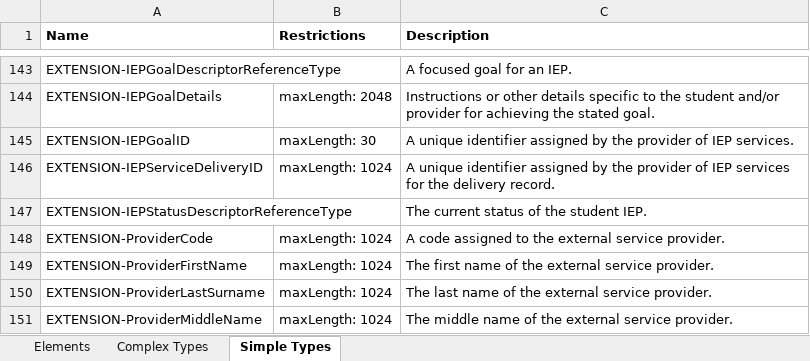
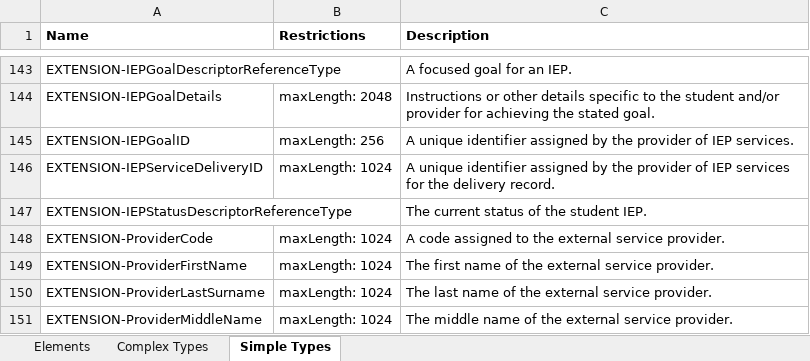
Before and after one commit to edanalytics/edfi-etc-sedm-extension, an Excel workbook: MetaEdOutput/Documentation/DataDictionary/XmlDataDictionary.xlsx, sheet Simple Types, drawn as a sheet; only a part is shown, gaps mark what is left out; values as stored, in another font and other column widths than the file's, no borders; the diff names each change by its address in the sheet, - before the commit and + after, or states it on an @@ line.

```diff
--- a/MetaEdOutput/Documentation/DataDictionary/XmlDataDictionary.xlsx (sheet Simple Types)
+++ b/MetaEdOutput/Documentation/DataDictionary/XmlDataDictionary.xlsx (sheet Simple Types)
-B145 (Restrictions): maxLength: 30
+B145 (Restrictions): maxLength: 256
```
Also changed, not shown: sheet Elements, MetaEdOutput/Documentation/DataDictionary/SqlDataDictionary.xlsx, MetaEdOutput/Documentation/Ed-Fi-Handbook/Ed-Fi-Handbook.xlsx, 23 other files.
